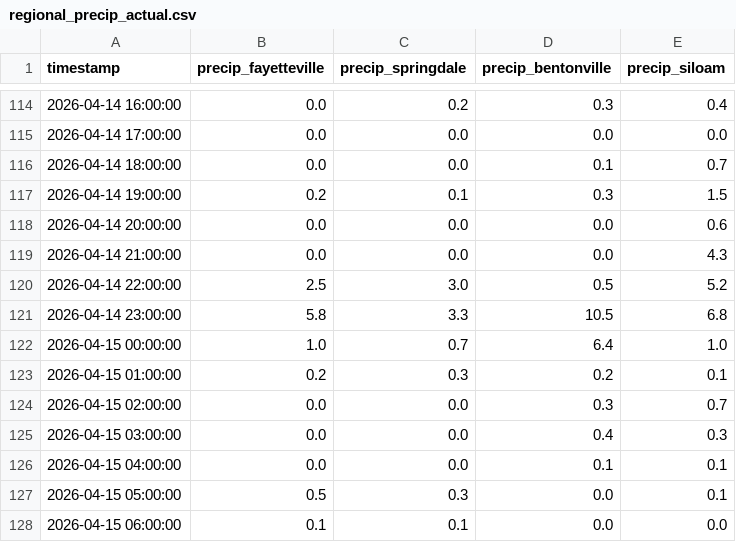
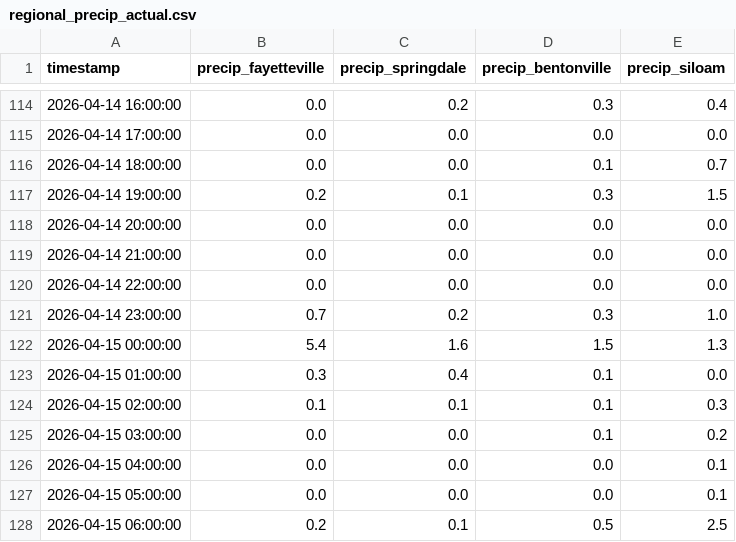
Before and after one commit to easipes2021/Illinois-River-Predictor, a CSV file: regional_precip_actual.csv, drawn as a sheet; only a part is shown, gaps mark what is left out; the diff covers the shown part only.

```diff
--- a/regional_precip_actual.csv
+++ b/regional_precip_actual.csv
@@ -117,12 +117,12 @@ timestamp,precip_fayetteville,precip_springdale,precip_bentonville,precip_siloam
 2026-04-14 19:00:00,0.2,0.1,0.3,1.5
-2026-04-14 20:00:00,0.0,0.0,0.0,0.6
-2026-04-14 21:00:00,0.0,0.0,0.0,4.3
-2026-04-14 22:00:00,2.5,3.0,0.5,5.2
-2026-04-14 23:00:00,5.8,3.3,10.5,6.8
-2026-04-15 00:00:00,1.0,0.7,6.4,1.0
-2026-04-15 01:00:00,0.2,0.3,0.2,0.1
-2026-04-15 02:00:00,0.0,0.0,0.3,0.7
-2026-04-15 03:00:00,0.0,0.0,0.4,0.3
-2026-04-15 04:00:00,0.0,0.0,0.1,0.1
-2026-04-15 05:00:00,0.5,0.3,0.0,0.1
-2026-04-15 06:00:00,0.1,0.1,0.0,0.0
+2026-04-14 20:00:00,0.0,0.0,0.0,0.0
+2026-04-14 21:00:00,0.0,0.0,0.0,0.0
+2026-04-14 22:00:00,0.0,0.0,0.0,0.0
+2026-04-14 23:00:00,0.7,0.2,0.3,1.0
+2026-04-15 00:00:00,5.4,1.6,1.5,1.3
+2026-04-15 01:00:00,0.3,0.4,0.1,0.0
+2026-04-15 02:00:00,0.1,0.1,0.1,0.3
+2026-04-15 03:00:00,0.0,0.0,0.1,0.2
+2026-04-15 04:00:00,0.0,0.0,0.0,0.1
+2026-04-15 05:00:00,0.0,0.0,0.0,0.1
+2026-04-15 06:00:00,0.2,0.1,0.5,2.5
```
Also changed, not shown: 61 edited cells elsewhere in this file, illinois_river_network.csv, master_training_data.csv, 6 other files.
